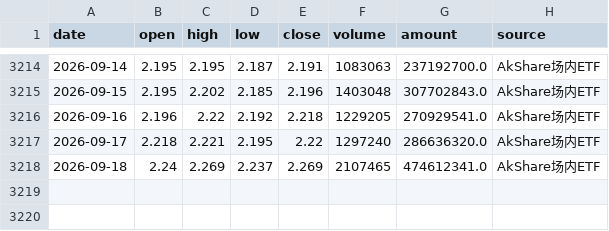
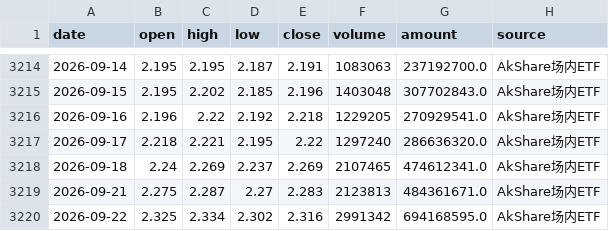
Before and after one commit to djinnwong/etf_rotation_web, a CSV file: data/513100_daily.csv, drawn as a sheet; only a part is shown, gaps mark what is left out; the diff names each change by its address in the sheet, - before the commit and + after, or states it on an @@ line.

```diff
--- a/data/513100_daily.csv
+++ b/data/513100_daily.csv
+row 3219: 2026-09-21 | 2.275 | 2.287 | 2.27 | 2.283 | 2123813 | 484361671.0 | AkShare场内ETF
+row 3220: 2026-09-22 | 2.325 | 2.334 | 2.302 | 2.316 | 2991342 | 694168595.0 | AkShare场内ETF
```
Also changed, not shown: data/518880_daily.csv, data/data_source_status.csv, 3 other files.
